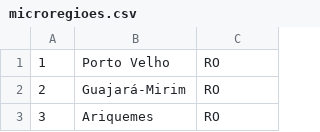
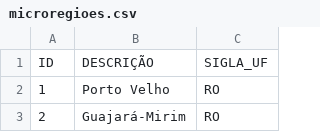
Before and after one commit to mayconbordin/dados-publicos, a CSV file: datasets/geografico/microregioes.csv, drawn as a sheet; only a part is shown; the shorter side is filled out with more unchanged rows.

```diff
--- a/datasets/geografico/microregioes.csv
+++ b/datasets/geografico/microregioes.csv
@@ -1 +1,2 @@
+"ID","DESCRIÇÃO","SIGLA_UF"
 1,"Porto Velho","RO"
```
Also changed, not shown: datasets/financeiro/bancos.csv, datasets/geografico/paises.csv, 9 other files.
